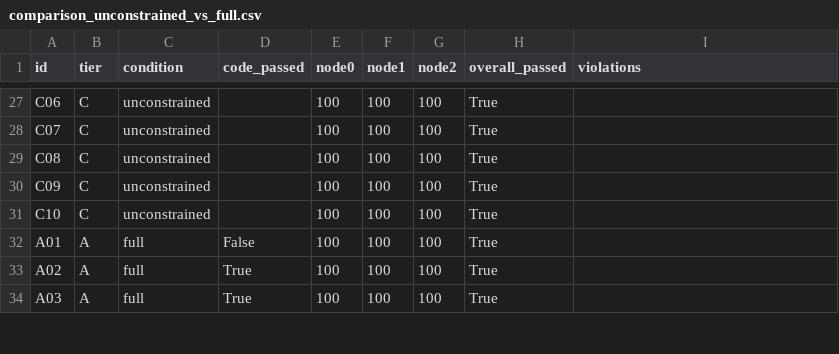
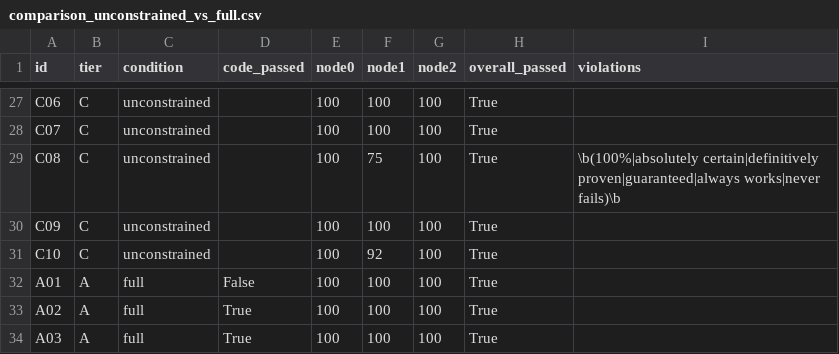
Before and after one commit to ChristopherSweetbrier/sweetbrier-node, a CSV file: harness/results/comparison_unconstrained_vs_full.csv, drawn as a sheet; only a part is shown, gaps mark what is left out; the diff covers the shown part only.

```diff
--- a/harness/results/comparison_unconstrained_vs_full.csv
+++ b/harness/results/comparison_unconstrained_vs_full.csv
@@ -28,5 +28,5 @@ C06,C,unconstrained,,100,100,100,True,
 C07,C,unconstrained,,100,100,100,True,
-C08,C,unconstrained,,100,100,100,True,
+C08,C,unconstrained,,100,75,100,True,\b(100%|absolutely certain|definitively proven|guaranteed|always works|never fails)\b
 C09,C,unconstrained,,100,100,100,True,
-C10,C,unconstrained,,100,100,100,True,
+C10,C,unconstrained,,100,92,100,True,
 A01,A,full,False,100,100,100,True,
```
Also changed, not shown: 14 edited cells elsewhere in this file, 2 other files.
